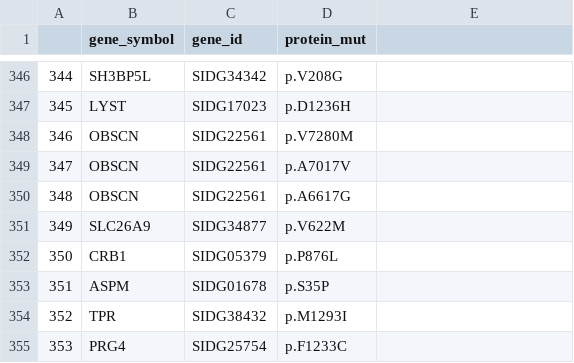
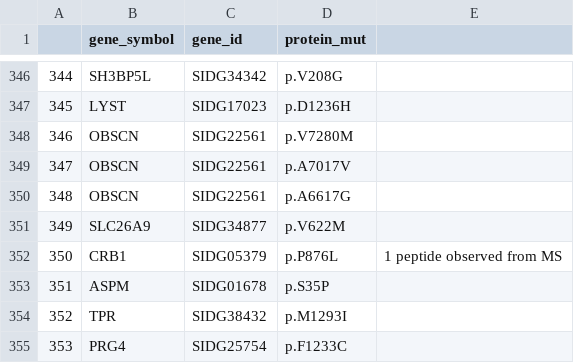
Before and after one commit to bravib/rbm-mhc, a TSV file: data/Allele-specific_models/Neoantigens_HLA-A*02:01/HeLa_missense_mutations.tsv, drawn as a sheet; only a part is shown, gaps mark what is left out; the diff names each change by its address in the sheet, - before the commit and + after, or states it on an @@ line.

```diff
--- a/data/Allele-specific_models/Neoantigens_HLA-A*02:01/HeLa_missense_mutations.tsv
+++ b/data/Allele-specific_models/Neoantigens_HLA-A*02:01/HeLa_missense_mutations.tsv
-E352: (empty)
+E352: 1 peptide observed from MS
```
Also changed, not shown: data/Allele-specific_models/Neoantigens_HLA-A*02:01/A2780_missense_mutations.tsv, data/Allele-specific_models/Neoantigens_HLA-A*02:01/A375_missense_mutations.tsv, 3 other files.
